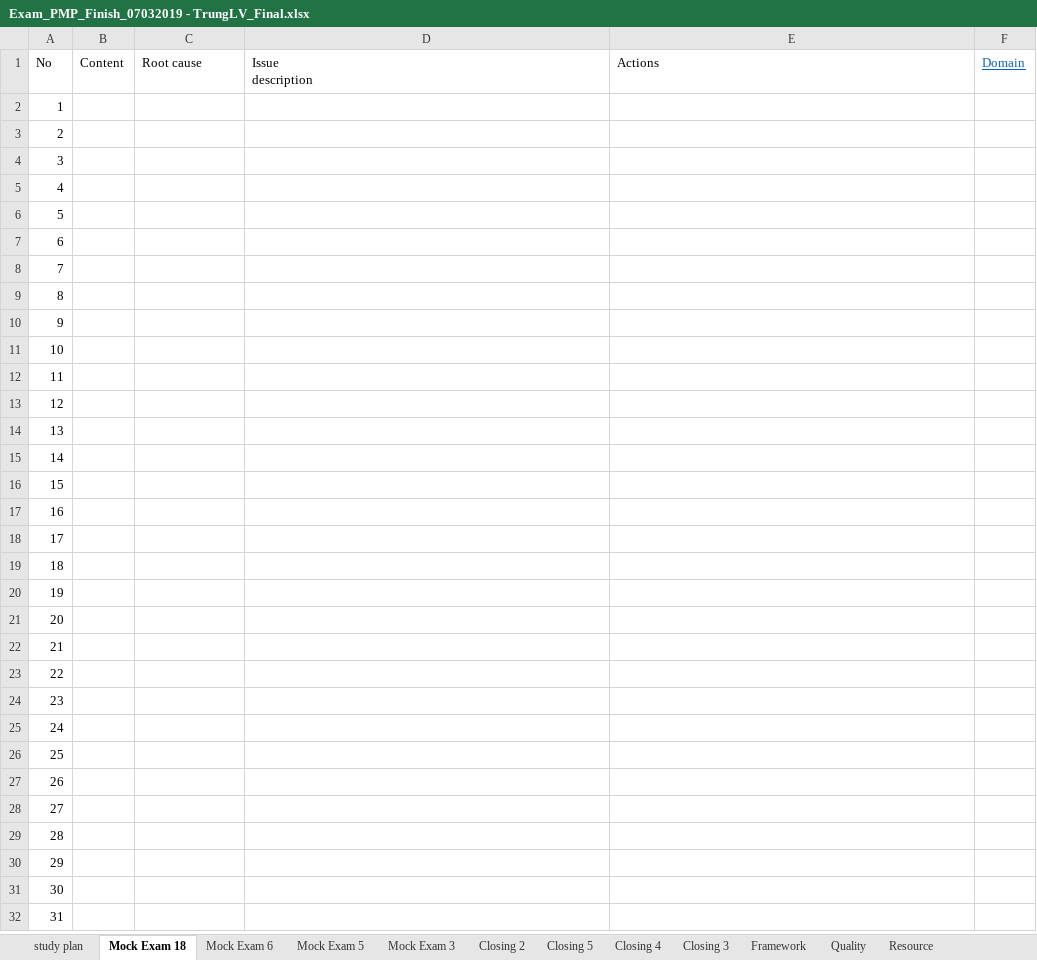
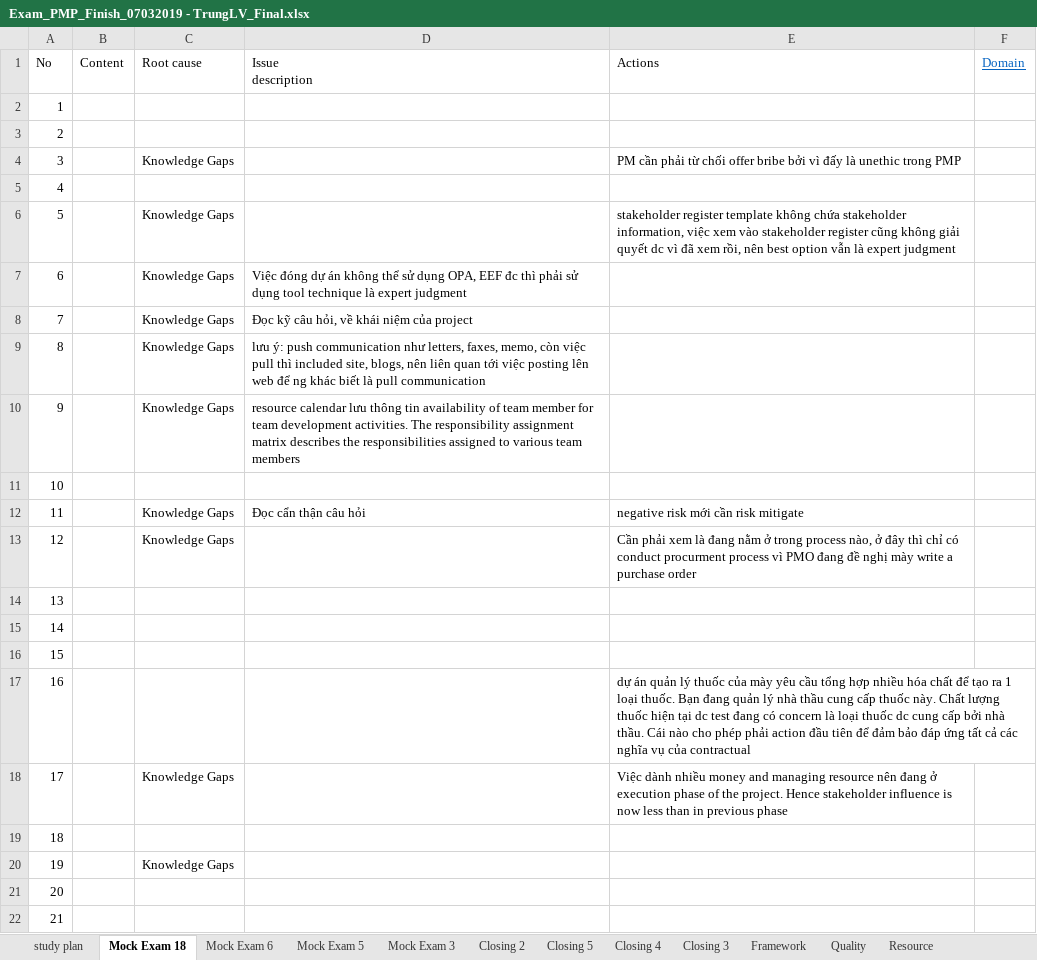
Before and after one commit to trunglv2010/EBill, an Excel workbook: 10_Management/Exam_PMP_Finish_07032019 - TrungLV_Final.xlsx, sheet Mock Exam 18, drawn as a sheet; only a part is shown; the shorter side is filled out with more unchanged rows; values as stored, in another font and other column widths than the file's, no borders; the diff names each change by its address in the sheet, - before the commit and + after, or states it on an @@ line.

```diff
--- a/10_Management/Exam_PMP_Finish_07032019 - TrungLV_Final.xlsx (sheet Mock Exam 18)
+++ b/10_Management/Exam_PMP_Finish_07032019 - TrungLV_Final.xlsx (sheet Mock Exam 18)
-C4 (Root cause): (empty)
+C4 (Root cause): Knowledge Gaps
-E4 (Actions): (empty)
+E4 (Actions): PM cần phải từ chối offer bribe bởi vì đấy là unethic trong PMP
-C6:C10 (Root cause): (empty)
+C6:C10 (Root cause): Knowledge Gaps
-E6 (Actions): (empty)
+E6 (Actions): stakeholder register template không chứa stakeholder information, việc xem vào stakeholder register cũng không giải quyết dc vì đã xem rồi, nên best option vẫn là expert judgment
-D7 (Issue description): (empty)
+D7 (Issue description): Việc đóng dự án không thể sử dụng OPA, EEF đc thì phải sử dụng tool technique là expert judgment
-D8 (Issue description): (empty)
+D8 (Issue description): Đọc kỹ câu hỏi, về khái niệm của project
-D9 (Issue description): (empty)
+D9 (Issue description): lưu ý: push communication như letters, faxes, memo, còn việc pull thì included site, blogs, nên liên quan tới việc posting lên web để ng khác biết là pull communication
-D10 (Issue description): (empty)
+D10 (Issue description): resource calendar lưu thông tin availability of team member for team development activities. The responsibility assignment matrix describes the responsibilities assigned to various team members
-C12:C13 (Root cause): (empty)
+C12:C13 (Root cause): Knowledge Gaps
-D12 (Issue description): (empty)
+D12 (Issue description): Đọc cẩn thận câu hỏi
-E12 (Actions): (empty)
+E12 (Actions): negative risk mới cần risk mitigate
-E13 (Actions): (empty)
+E13 (Actions): Cần phải xem là đang nằm ở trong process nào, ở đây thì chỉ có conduct procurment process vì PMO đang đề nghị mày write a purchase order
-E17 (Actions): (empty)
+E17 (Actions): dự án quản lý thuốc của mày yêu cầu tổng hợp nhiều hóa chất để tạo ra 1 loại thuốc. Bạn đang quản lý nhà thầu cung cấp thuốc này. Chất lượng thuốc hiện tại dc test đang có concern là loại thuốc dc cung cấp bởi nhà thầu. Cái nào cho phép phải action đầu tiên để đảm bảo đáp ứng tất cả các nghĩa vụ của contractual
-C18 (Root cause): (empty)
+C18 (Root cause): Knowledge Gaps
-E18 (Actions): (empty)
+E18 (Actions): Việc dành nhiều money and managing resource nên đang ở execution phase of the project. Hence stakeholder influence is now less than in previous phase
-C20 (Root cause): (empty)
+C20 (Root cause): Knowledge Gaps
```
Also changed, not shown: sheet study plan, 10_Management/bk/Exam_PMP_TangToc_07032019 - TrungLV_Updated.xlsx.
